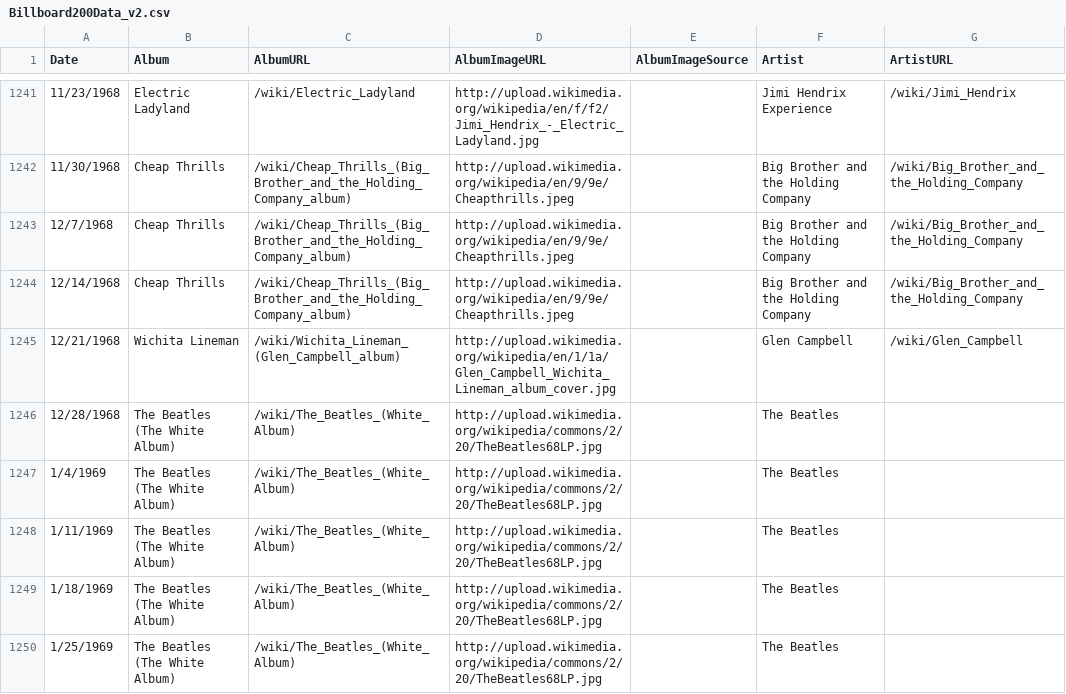
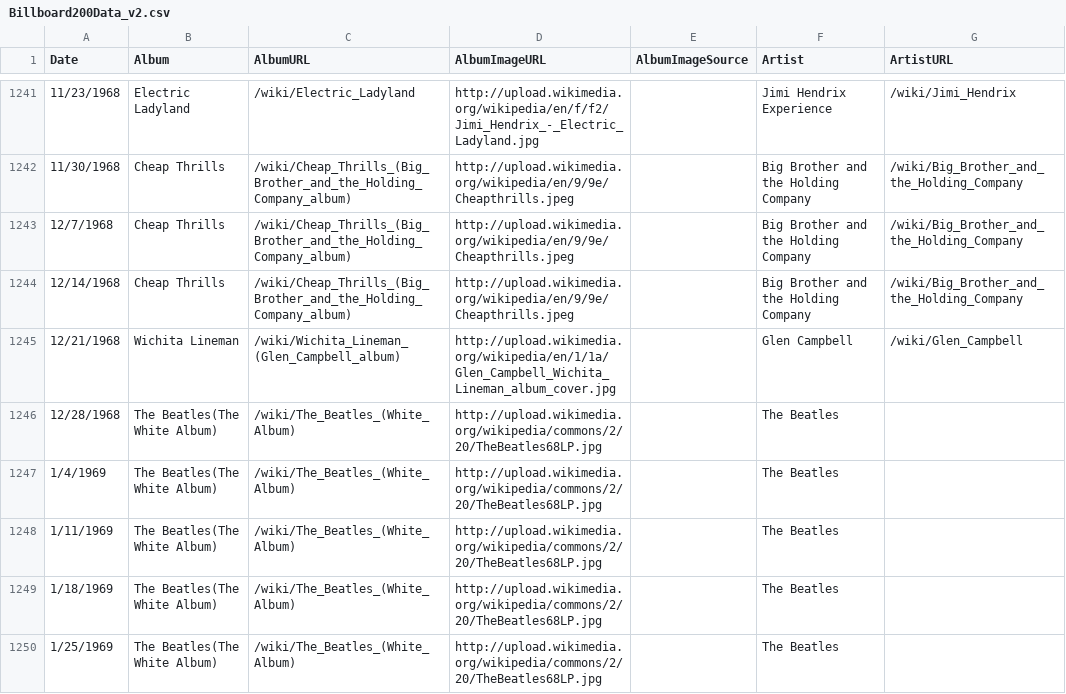
Before and after one commit to chrismp/chrismp.github.io, a CSV file: public/datasets/BillboardCharts/Billboard200Data_v2.csv, drawn as a sheet; only a part is shown, gaps mark what is left out; the diff covers the shown part only.

```diff
--- a/public/datasets/BillboardCharts/Billboard200Data_v2.csv
+++ b/public/datasets/BillboardCharts/Billboard200Data_v2.csv
@@ -1245,6 +1245,6 @@ Date,Album,AlbumURL,AlbumImageURL,AlbumImageSource,Artist,ArtistURL
 12/21/1968,Wichita Lineman,/wiki/Wichita_Lineman_(Glen_Campbell_album),http://upload.wikimedia.org/wikipedia/en/1/1a/Glen_Campbell_Wichita_Lineman_album_cover.jpg,,Glen Campbell,/wiki/Glen_Campbell
-12/28/1968,The Beatles (The White Album),/wiki/The_Beatles_(White_Album),http://upload.wikimedia.org/wikipedia/commons/2/20/TheBeatles68LP.jpg,,The Beatles,
-1/4/1969,The Beatles (The White Album),/wiki/The_Beatles_(White_Album),http://upload.wikimedia.org/wikipedia/commons/2/20/TheBeatles68LP.jpg,,The Beatles,
-1/11/1969,The Beatles (The White Album),/wiki/The_Beatles_(White_Album),http://upload.wikimedia.org/wikipedia/commons/2/20/TheBeatles68LP.jpg,,The Beatles,
-1/18/1969,The Beatles (The White Album),/wiki/The_Beatles_(White_Album),http://upload.wikimedia.org/wikipedia/commons/2/20/TheBeatles68LP.jpg,,The Beatles,
-1/25/1969,The Beatles (The White Album),/wiki/The_Beatles_(White_Album),http://upload.wikimedia.org/wikipedia/commons/2/20/TheBeatles68LP.jpg,,The Beatles,
+12/28/1968,The Beatles(The White Album),/wiki/The_Beatles_(White_Album),http://upload.wikimedia.org/wikipedia/commons/2/20/TheBeatles68LP.jpg,,The Beatles,
+1/4/1969,The Beatles(The White Album),/wiki/The_Beatles_(White_Album),http://upload.wikimedia.org/wikipedia/commons/2/20/TheBeatles68LP.jpg,,The Beatles,
+1/11/1969,The Beatles(The White Album),/wiki/The_Beatles_(White_Album),http://upload.wikimedia.org/wikipedia/commons/2/20/TheBeatles68LP.jpg,,The Beatles,
+1/18/1969,The Beatles(The White Album),/wiki/The_Beatles_(White_Album),http://upload.wikimedia.org/wikipedia/commons/2/20/TheBeatles68LP.jpg,,The Beatles,
+1/25/1969,The Beatles(The White Album),/wiki/The_Beatles_(White_Album),http://upload.wikimedia.org/wikipedia/commons/2/20/TheBeatles68LP.jpg,,The Beatles,
```
Also changed, not shown: 31 edited cells elsewhere in this file, 9 other files.
